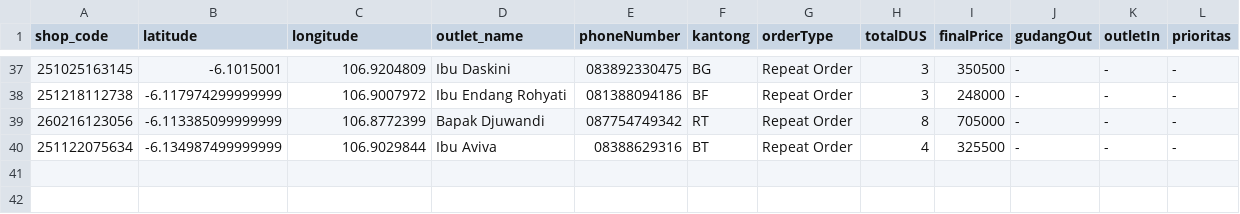
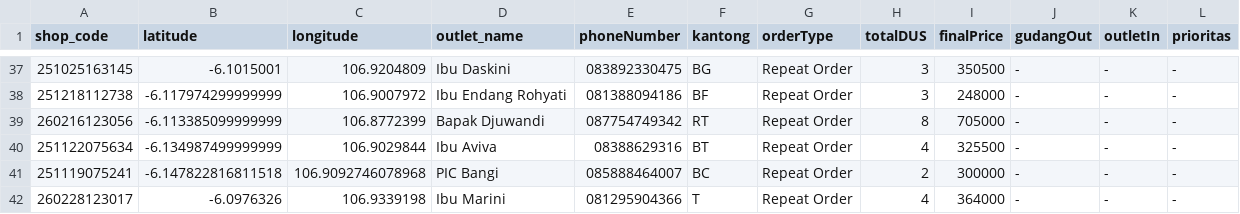
Before and after one commit to AlimanIrawan/indonesia-delivery-map-system, a CSV file: public/markers.csv, drawn as a sheet; only a part is shown, gaps mark what is left out; the diff names each change by its address in the sheet, - before the commit and + after, or states it on an @@ line.

Commit message:
🚚 更新送货数据 - 2026/03/16

```diff
--- a/public/markers.csv
+++ b/public/markers.csv
+row 41: 251119075241 | -6.147822816811518 | 106.9092746078968 | PIC Bangi | 085888464007 | BC | Repeat Order | 2 | 300000 | - | - | -
+row 42: 260228123017 | -6.0976326 | 106.9339198 | Ibu Marini | 081295904366 | T | Repeat Order | 4 | 364000 | - | - | -
```
